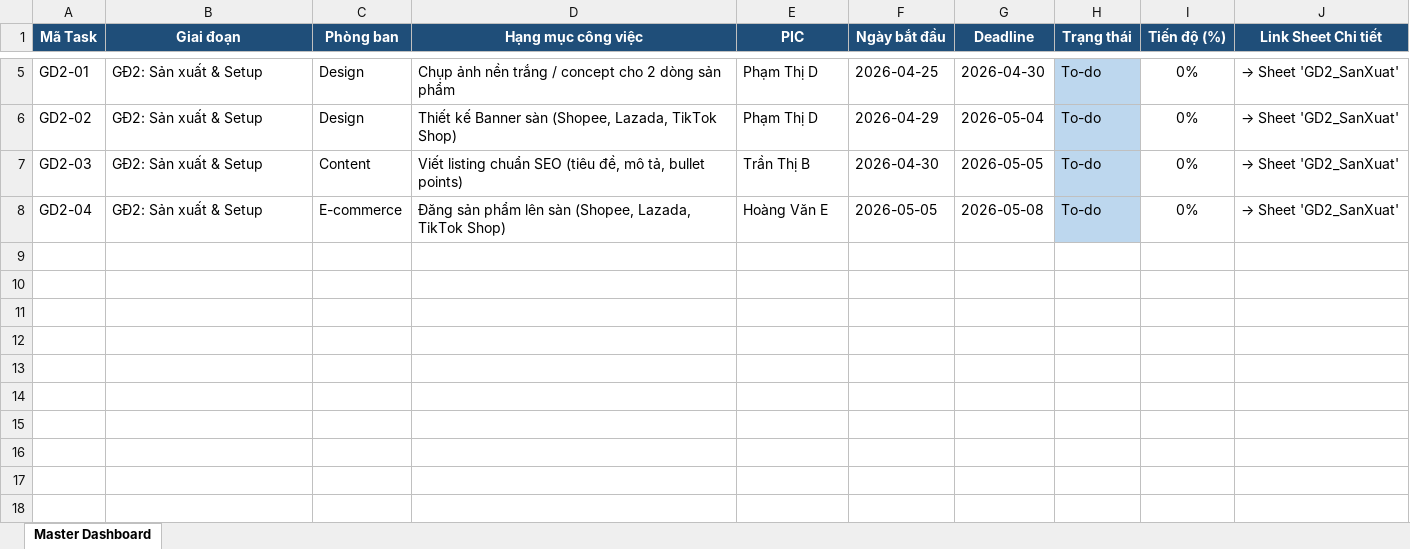
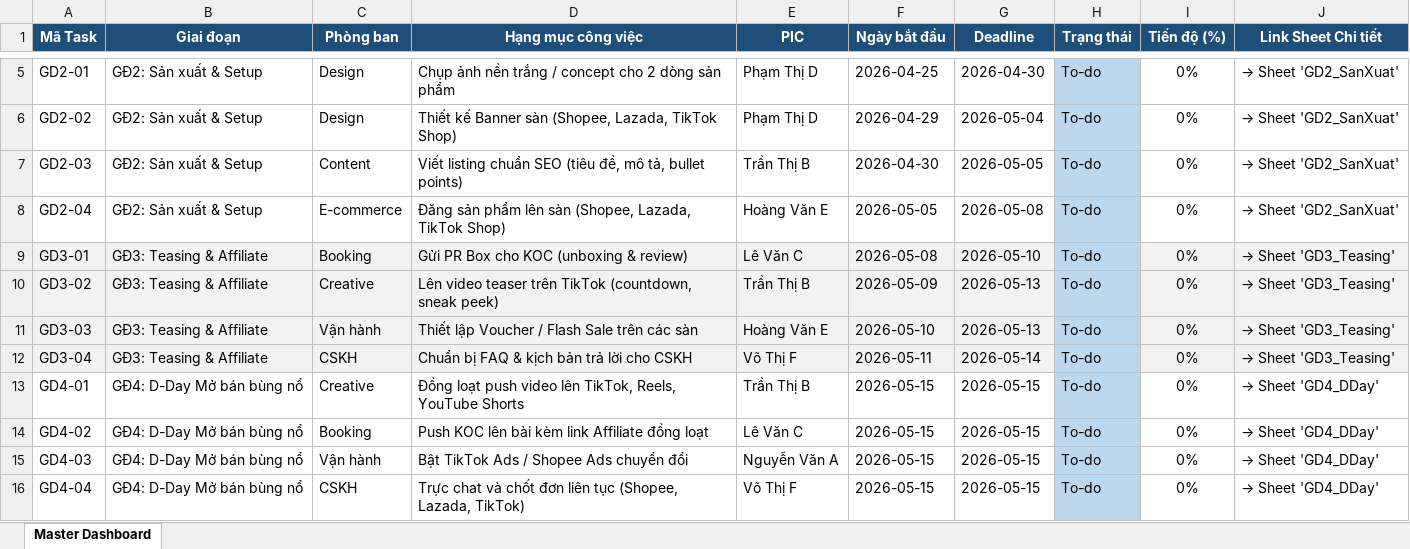
Before and after one commit to imhexor93/luuthienan, an Excel workbook: TIAN_Launch_MasterPlan_6Phases.xlsx, sheet Master Dashboard, drawn as a sheet; only a part is shown, gaps mark what is left out; values as stored, in another font and other column widths than the file's, no borders; the diff names each change by its address in the sheet, - before the commit and + after, or states it on an @@ line.

```diff
--- a/TIAN_Launch_MasterPlan_6Phases.xlsx (sheet Master Dashboard)
+++ b/TIAN_Launch_MasterPlan_6Phases.xlsx (sheet Master Dashboard)
+row 9: GD3-01 | GĐ3: Teasing & Affiliate | Booking | Gửi PR Box cho KOC (unboxing & review) | Lê Văn C | 2026-05-08 | 2026-05-10 | To-do | 0% | → Sheet 'GD3_Teasing'
+row 10: GD3-02 | GĐ3: Teasing & Affiliate | Creative | Lên video teaser trên TikTok (countdown, sneak peek) | Trần Thị B | 2026-05-09 | 2026-05-13 | To-do | 0% | → Sheet 'GD3_Teasing'
+row 11: GD3-03 | GĐ3: Teasing & Affiliate | Vận hành | Thiết lập Voucher / Flash Sale trên các sàn | Hoàng Văn E | 2026-05-10 | 2026-05-13 | To-do | 0% | → Sheet 'GD3_Teasing'
+row 12: GD3-04 | GĐ3: Teasing & Affiliate | CSKH | Chuẩn bị FAQ & kịch bản trả lời cho CSKH | Võ Thị F | 2026-05-11 | 2026-05-14 | To-do | 0% | → Sheet 'GD3_Teasing'
+row 13: GD4-01 | GĐ4: D-Day Mở bán bùng nổ | Creative | Đồng loạt push video lên TikTok, Reels, YouTube Shorts | Trần Thị B | 2026-05-15 | 2026-05-15 | To-do | 0% | → Sheet 'GD4_DDay'
+row 14: GD4-02 | GĐ4: D-Day Mở bán bùng nổ | Booking | Push KOC lên bài kèm link Affiliate đồng loạt | Lê Văn C | 2026-05-15 | 2026-05-15 | To-do | 0% | → Sheet 'GD4_DDay'
+row 15: GD4-03 | GĐ4: D-Day Mở bán bùng nổ | Vận hành | Bật TikTok Ads / Shopee Ads chuyển đổi | Nguyễn Văn A | 2026-05-15 | 2026-05-15 | To-do | 0% | → Sheet 'GD4_DDay'
+row 16: GD4-04 | GĐ4: D-Day Mở bán bùng nổ | CSKH | Trực chat và chốt đơn liên tục (Shopee, Lazada, TikTok) | Võ Thị F | 2026-05-15 | 2026-05-15 | To-do | 0% | → Sheet 'GD4_DDay'
```
Also changed, not shown: 1 other file.
